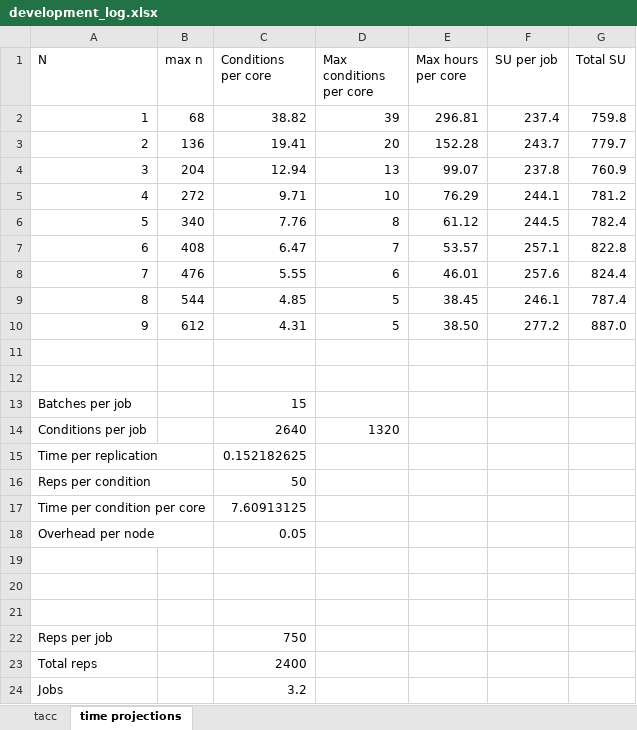
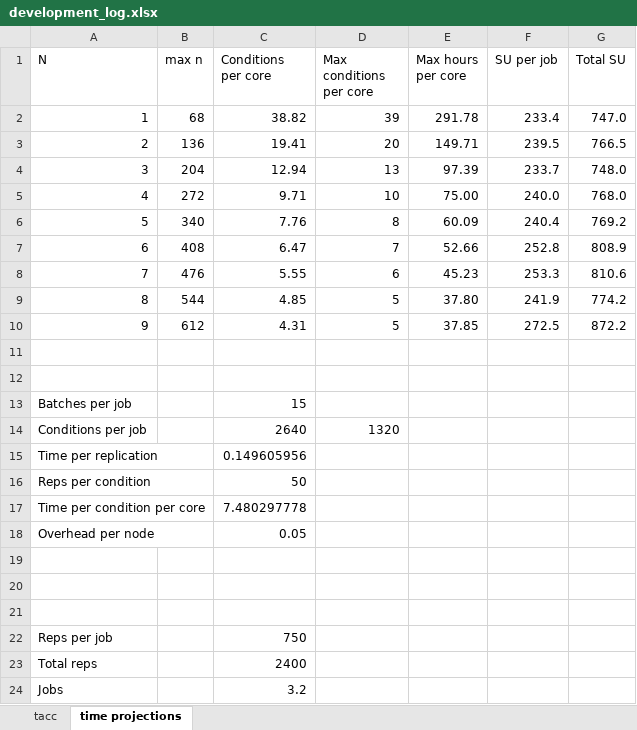
Before and after one commit to meghapsimatrix/dissertation_sim, an Excel workbook: sim_tacc_James/development_log.xlsx, sheet time projections, drawn as a sheet; values as stored, in another font and other column widths than the file's, no borders; the diff names each change by its address in the sheet, - before the commit and + after, or states it on an @@ line.

Commit message:
James results

```diff
--- a/sim_tacc_James/development_log.xlsx (sheet time projections)
+++ b/sim_tacc_James/development_log.xlsx (sheet time projections)
-E2 (Max hours per core): 296.81
+E2 (Max hours per core): 291.78
-F2 (SU per job): 237.4
+F2 (SU per job): 233.4
-G2 (Total SU): 759.8
+G2 (Total SU): 747.0
-E3 (Max hours per core): 152.28
+E3 (Max hours per core): 149.71
-F3 (SU per job): 243.7
+F3 (SU per job): 239.5
-G3 (Total SU): 779.7
+G3 (Total SU): 766.5
-E4 (Max hours per core): 99.07
+E4 (Max hours per core): 97.39
-F4 (SU per job): 237.8
+F4 (SU per job): 233.7
-G4 (Total SU): 760.9
+G4 (Total SU): 748.0
-E5 (Max hours per core): 76.29
+E5 (Max hours per core): 75.00
-F5 (SU per job): 244.1
+F5 (SU per job): 240.0
-G5 (Total SU): 781.2
+G5 (Total SU): 768.0
-E6 (Max hours per core): 61.12
+E6 (Max hours per core): 60.09
-F6 (SU per job): 244.5
+F6 (SU per job): 240.4
-G6 (Total SU): 782.4
+G6 (Total SU): 769.2
-E7 (Max hours per core): 53.57
+E7 (Max hours per core): 52.66
-F7 (SU per job): 257.1
+F7 (SU per job): 252.8
-G7 (Total SU): 822.8
+G7 (Total SU): 808.9
-E8 (Max hours per core): 46.01
+E8 (Max hours per core): 45.23
-F8 (SU per job): 257.6
+F8 (SU per job): 253.3
-G8 (Total SU): 824.4
+G8 (Total SU): 810.6
-E9 (Max hours per core): 38.45
+E9 (Max hours per core): 37.80
-F9 (SU per job): 246.1
+F9 (SU per job): 241.9
-G9 (Total SU): 787.4
+G9 (Total SU): 774.2
-E10 (Max hours per core): 38.50
+E10 (Max hours per core): 37.85
-F10 (SU per job): 277.2
+F10 (SU per job): 272.5
-G10 (Total SU): 887.0
+G10 (Total SU): 872.2
-C15 (Conditions per core): 0.152182625
+C15 (Conditions per core): 0.149605956
-C17 (Conditions per core): 7.60913125
+C17 (Conditions per core): 7.480297778
```
Also changed, not shown: sheet tacc, formulas that keep their value, 4 other files.
